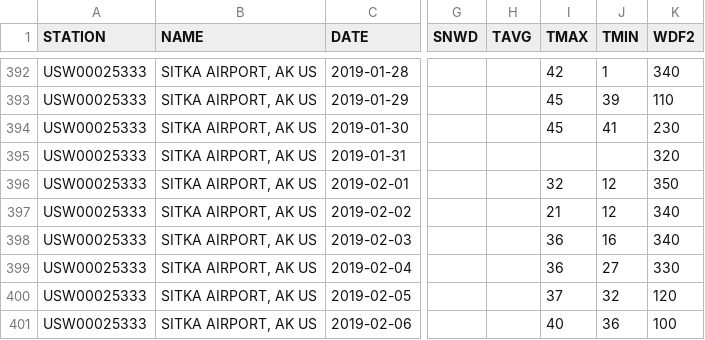
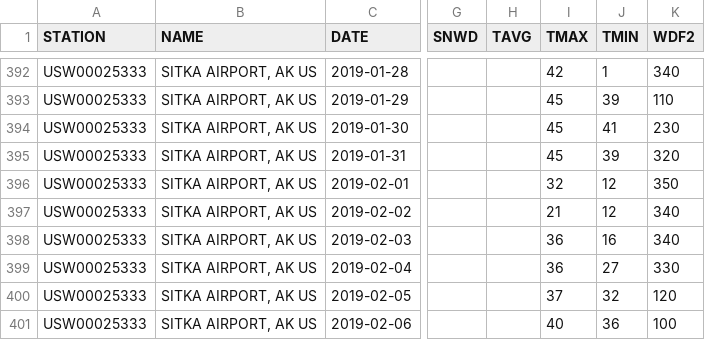
Before and after one commit to labulasi211/Learning-data-visualization, a CSV file: study_reader/data/sitka_weather_2018_full.csv, drawn as a sheet; only a part is shown, gaps mark what is left out; the diff names each change by its address in the sheet, - before the commit and + after, or states it on an @@ line.

```diff
--- a/study_reader/data/sitka_weather_2018_full.csv
+++ b/study_reader/data/sitka_weather_2018_full.csv
-I395 (TMAX): (empty)
+I395 (TMAX): 45
-J395 (TMIN): (empty)
+J395 (TMIN): 39
```
Also changed, not shown: 1 other file.
